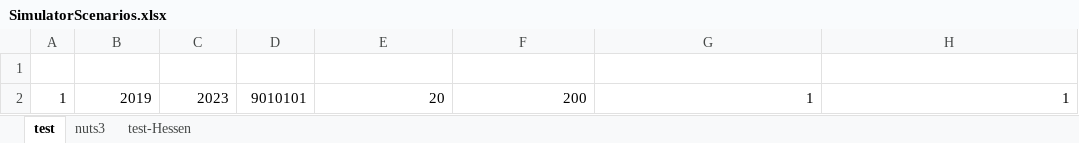
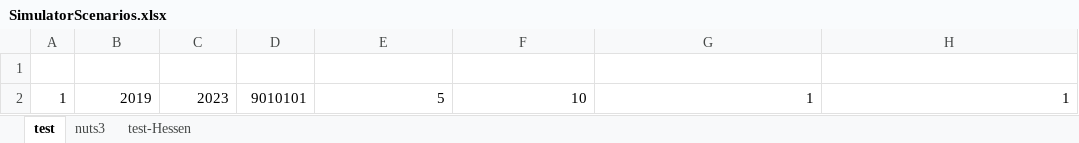
Before and after one commit to SongminYu/render, an Excel workbook: projects/test_building/input/SimulatorScenarios.xlsx, sheet test, drawn as a sheet; only a part is shown; values as stored, in another font and other column widths than the file's, no borders; table styles not drawn; the diff names each change by its address in the sheet, - before the commit and + after, or states it on an @@ line.

```diff
--- a/projects/test_building/input/SimulatorScenarios.xlsx (sheet test)
+++ b/projects/test_building/input/SimulatorScenarios.xlsx (sheet test)
-E2 (building_num_min): 20
+E2 (building_num_min): 5
-F2 (building_num_max): 200
+F2 (building_num_max): 10
```
Also changed, not shown: projects/test_building/input/Parameter_HeatingTechnology_Cost.xlsx, 8 other files.
